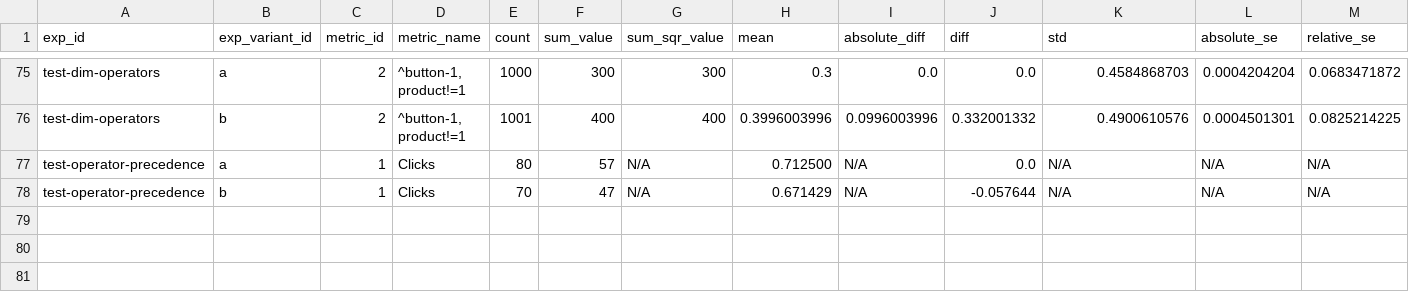
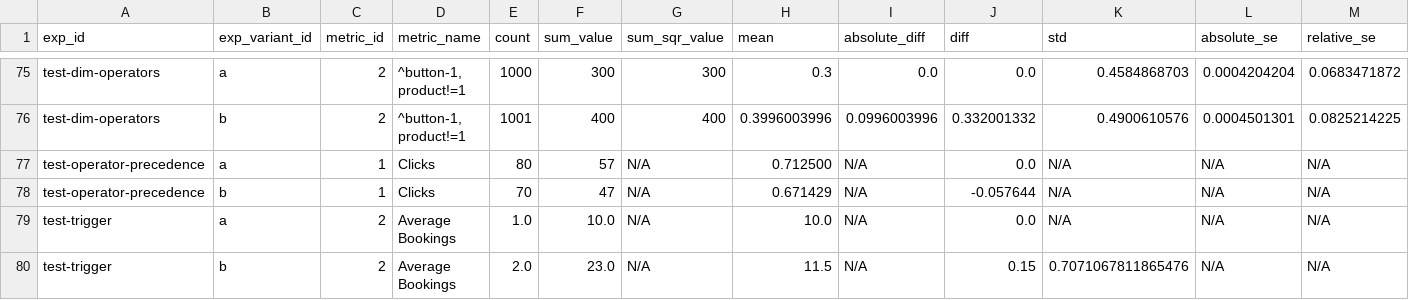
Before and after one commit to avast/ep-stats, a CSV file: src/epstats/toolkit/testing/resources/evaluations_metrics.csv, drawn as a sheet; only a part is shown, gaps mark what is left out; rows hold the shown columns only; the diff names each change by its address in the sheet, - before the commit and + after, or states it on an @@ line.

Commit message:
additional test for trigger

```diff
--- a/src/epstats/toolkit/testing/resources/evaluations_metrics.csv
+++ b/src/epstats/toolkit/testing/resources/evaluations_metrics.csv
+row 79: test-trigger | a | 2 | Average Bookings | 1.0 | 10.0 | N/A | 10.0 | N/A | 0.0 | N/A | N/A | N/A
+row 80: test-trigger | b | 2 | Average Bookings | 2.0 | 23.0 | N/A | 11.5 | N/A | 0.15 | 0.7071067811865476 | N/A | N/A
```
Also changed, not shown: src/epstats/toolkit/testing/resources/evaluations_exposures.csv, 2 other files.
